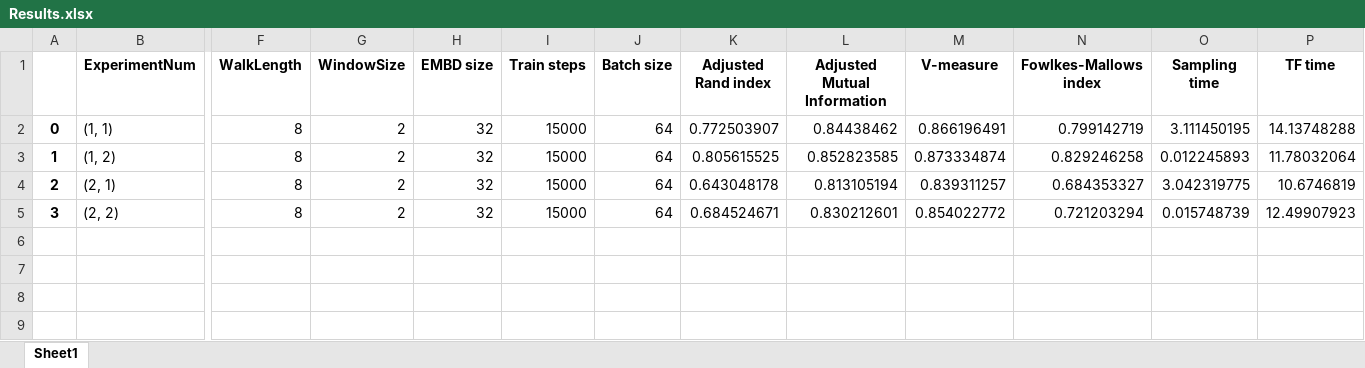
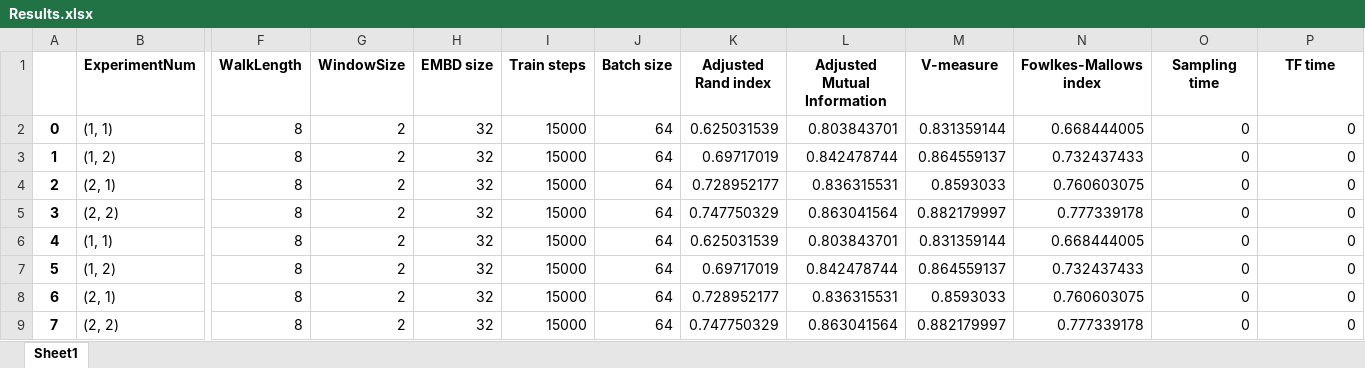
Before and after one commit to AlexWorldD/NetEmbs, an Excel workbook: UvA/SensitivityAnalysis/Results.xlsx, sheet Sheet1, drawn as a sheet; only a part is shown, gaps mark what is left out; values as stored, in another font and other column widths than the file's, no borders; rows hold the shown columns only; the diff names each change by its address in the sheet, - before the commit and + after, or states it on an @@ line.

Commit message:
Update folders structure
Sampling->Pairs construction->TF training.

```diff
--- a/UvA/SensitivityAnalysis/Results.xlsx (sheet Sheet1)
+++ b/UvA/SensitivityAnalysis/Results.xlsx (sheet Sheet1)
-K2 (Adjusted Rand index): 0.772503907
+K2 (Adjusted Rand index): 0.625031539
-L2 (Adjusted Mutual Information): 0.84438462
+L2 (Adjusted Mutual Information): 0.803843701
-M2 (V-measure): 0.866196491
+M2 (V-measure): 0.831359144
-N2 (Fowlkes-Mallows index): 0.799142719
+N2 (Fowlkes-Mallows index): 0.668444005
-O2 (Sampling time): 3.111450195
+O2 (Sampling time): 0
-P2 (TF time): 14.13748288
+P2 (TF time): 0
-K3 (Adjusted Rand index): 0.805615525
+K3 (Adjusted Rand index): 0.69717019
-L3 (Adjusted Mutual Information): 0.852823585
+L3 (Adjusted Mutual Information): 0.842478744
-M3 (V-measure): 0.873334874
+M3 (V-measure): 0.864559137
-N3 (Fowlkes-Mallows index): 0.829246258
+N3 (Fowlkes-Mallows index): 0.732437433
-O3 (Sampling time): 0.012245893
+O3 (Sampling time): 0
-P3 (TF time): 11.78032064
+P3 (TF time): 0
-K4 (Adjusted Rand index): 0.643048178
+K4 (Adjusted Rand index): 0.728952177
-L4 (Adjusted Mutual Information): 0.813105194
+L4 (Adjusted Mutual Information): 0.836315531
-M4 (V-measure): 0.839311257
+M4 (V-measure): 0.8593033
-N4 (Fowlkes-Mallows index): 0.684353327
+N4 (Fowlkes-Mallows index): 0.760603075
-O4 (Sampling time): 3.042319775
+O4 (Sampling time): 0
-P4 (TF time): 10.6746819
+P4 (TF time): 0
-K5 (Adjusted Rand index): 0.684524671
+K5 (Adjusted Rand index): 0.747750329
-L5 (Adjusted Mutual Information): 0.830212601
+L5 (Adjusted Mutual Information): 0.863041564
-M5 (V-measure): 0.854022772
+M5 (V-measure): 0.882179997
-N5 (Fowlkes-Mallows index): 0.721203294
+N5 (Fowlkes-Mallows index): 0.777339178
-O5 (Sampling time): 0.015748739
+O5 (Sampling time): 0
-P5 (TF time): 12.49907923
+P5 (TF time): 0
+row 6: 4 | (1, 1) | 8 | 2 | 32 | 15000 | 64 | 0.625031539 | 0.803843701 | 0.831359144 | 0.668444005 | 0 | 0
+row 7: 5 | (1, 2) | 8 | 2 | 32 | 15000 | 64 | 0.69717019 | 0.842478744 | 0.864559137 | 0.732437433 | 0 | 0
+row 8: 6 | (2, 1) | 8 | 2 | 32 | 15000 | 64 | 0.728952177 | 0.836315531 | 0.8593033 | 0.760603075 | 0 | 0
+row 9: 7 | (2, 2) | 8 | 2 | 32 | 15000 | 64 | 0.747750329 | 0.863041564 | 0.882179997 | 0.777339178 | 0 | 0
```
Also changed, not shown: 35 other files.
